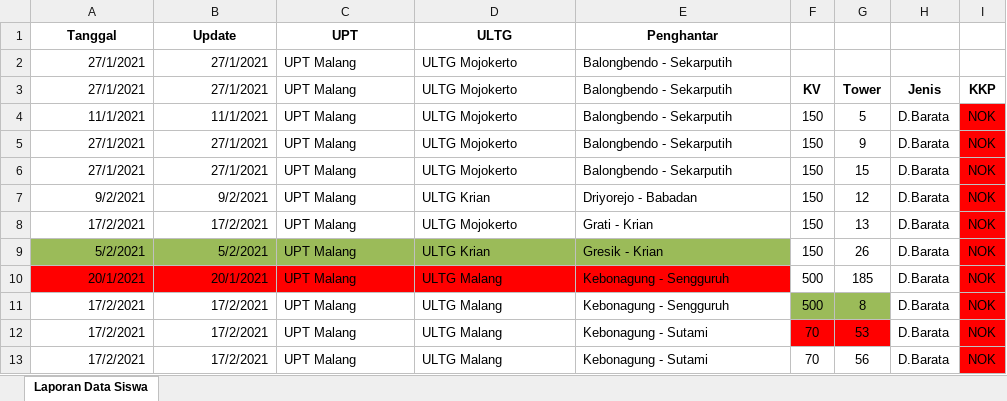
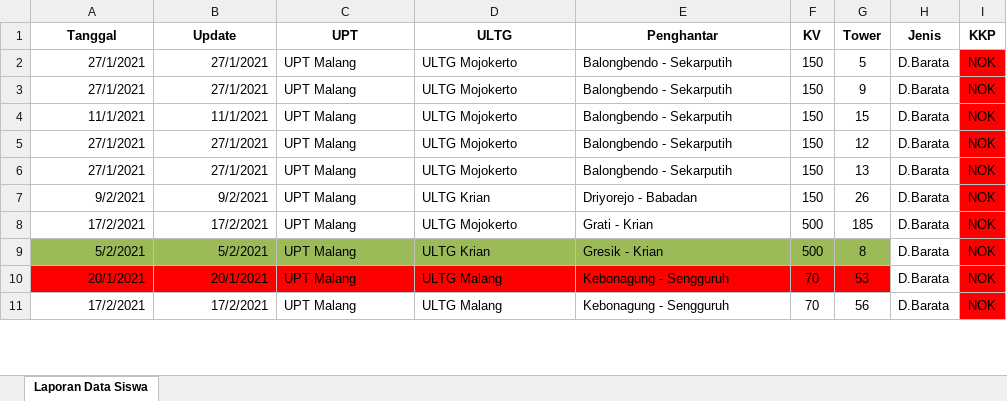
Before and after one commit to fahmihasan97/montor, an Excel workbook: excel/import_data.xlsx, sheet Laporan Data Siswa, drawn as a sheet; only a part is shown; values as stored, in another font and other column widths than the file's, no borders; removed rows and columns are numbered as before the commit, all else as after; rows hold the shown columns only; the diff covers the shown part only; the diff names each change by its address in the sheet, - before the commit and + after, or states it on an @@ line.

```diff
--- a/excel/import_data.xlsx (sheet Laporan Data Siswa)
+++ b/excel/import_data.xlsx (sheet Laporan Data Siswa)
-row 1: Tanggal | Update | UPT | ULTG | Penghantar
-row 2: 27/1/2021 | 27/1/2021 | UPT Malang | ULTG Mojokerto | Balongbendo - Sekarputih
-A1: 27/1/2021
+A1: Tanggal
-A1:E1 bold: off
+A1:E1 bold: on
-A1:B1 alignment: right
+A1:B1 alignment: center
-B1: 27/1/2021
+B1: Update
-C1: UPT Malang
+C1: UPT
-C1:E1 alignment: left
+C1:E1 alignment: center
-D1: ULTG Mojokerto
+D1: ULTG
-E1: Balongbendo - Sekarputih
+E1: Penghantar
-A2 (Tanggal): 11/1/2021
+A2 (Tanggal): 27/1/2021
-B2 (Update): 11/1/2021
+B2 (Update): 27/1/2021
-A4 (Tanggal): 27/1/2021
+A4 (Tanggal): 11/1/2021
-B4 (Update): 27/1/2021
+B4 (Update): 11/1/2021
-A5 (Tanggal): 9/2/2021
+A5 (Tanggal): 27/1/2021
-B5 (Update): 9/2/2021
+B5 (Update): 27/1/2021
-D5 (ULTG): ULTG Krian
+D5 (ULTG): ULTG Mojokerto
-E5 (Penghantar): Driyorejo - Babadan
+E5 (Penghantar): Balongbendo - Sekarputih
-A6 (Tanggal): 17/2/2021
+A6 (Tanggal): 27/1/2021
-B6 (Update): 17/2/2021
+B6 (Update): 27/1/2021
-E6 (Penghantar): Grati - Krian
+E6 (Penghantar): Balongbendo - Sekarputih
-A7 (Tanggal): 5/2/2021
+A7 (Tanggal): 9/2/2021
-A7:E7 fill: #9BBB59
+A7:E7 fill: none
-B7 (Update): 5/2/2021
+B7 (Update): 9/2/2021
-E7 (Penghantar): Gresik - Krian
+E7 (Penghantar): Driyorejo - Babadan
-A8 (Tanggal): 20/1/2021
+A8 (Tanggal): 17/2/2021
-A8:E8 fill: #FF0000
+A8:E8 fill: none
-B8 (Update): 20/1/2021
+B8 (Update): 17/2/2021
-D8 (ULTG): ULTG Malang
+D8 (ULTG): ULTG Mojokerto
-E8 (Penghantar): Kebonagung - Sengguruh
+E8 (Penghantar): Grati - Krian
-A9 (Tanggal): 17/2/2021
+A9 (Tanggal): 5/2/2021
-A9:E9 fill: none
+A9:E9 fill: #9BBB59
-B9 (Update): 17/2/2021
+B9 (Update): 5/2/2021
-D9 (ULTG): ULTG Malang
+D9 (ULTG): ULTG Krian
-E9 (Penghantar): Kebonagung - Sengguruh
+E9 (Penghantar): Gresik - Krian
-A10 (Tanggal): 17/2/2021
+A10 (Tanggal): 20/1/2021
-A10:E10 fill: none
+A10:E10 fill: #FF0000
-B10 (Update): 17/2/2021
+B10 (Update): 20/1/2021
-E10:E11 (Penghantar): Kebonagung - Sutami
+E10:E11 (Penghantar): Kebonagung - Sengguruh
```
Also changed, not shown: 39 edited cells elsewhere in this sheet, formulas that keep their value, 2 other files.
